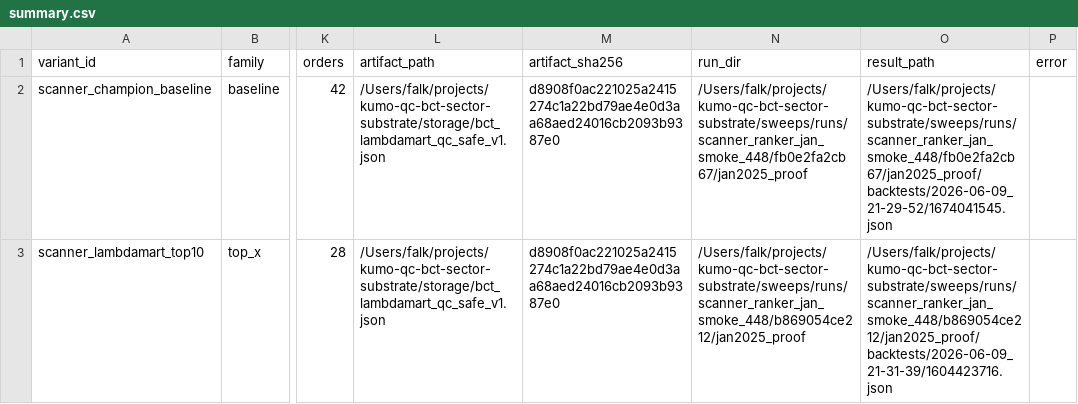
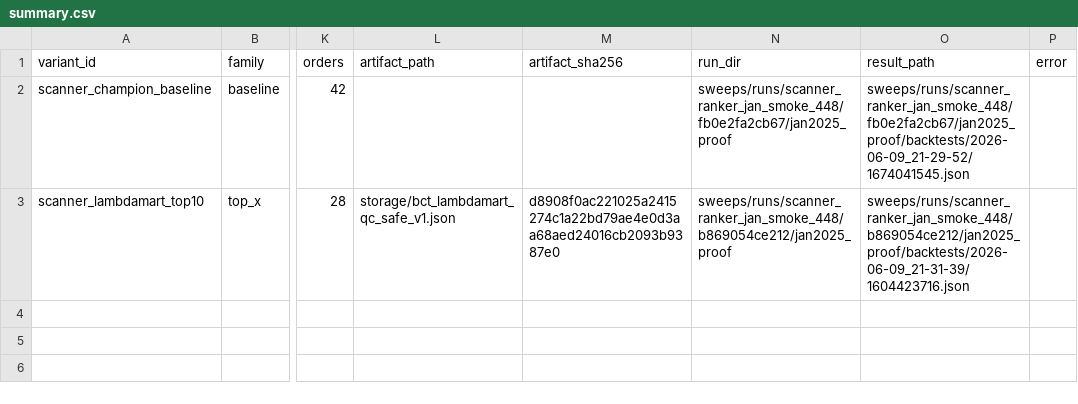
Before and after one commit to FALK-BRAUER/kumo-qc, a CSV file: sweeps/reports/scanner_ranker_jan_smoke_448/summary.csv, drawn as a sheet; only a part is shown, gaps mark what is left out; the diff names each change by its address in the sheet, - before the commit and + after, or states it on an @@ line.

```diff
--- a/sweeps/reports/scanner_ranker_jan_smoke_448/summary.csv
+++ b/sweeps/reports/scanner_ranker_jan_smoke_448/summary.csv
-L2 (artifact_path): /Users/falk/projects/kumo-qc-bct-sector-substrate/storage/bct_lambdamart_qc_safe_v1.json
+L2 (artifact_path): (empty)
-M2 (artifact_sha256): d8908f0ac221025a2415274c1a22bd79ae4e0d3aa68aed24016cb2093b9387e0
+M2 (artifact_sha256): (empty)
-N2 (run_dir): /Users/falk/projects/kumo-qc-bct-sector-substrate/sweeps/runs/scanner_ranker_jan_smoke_448/fb0e2fa2cb67/jan2025_proof
+N2 (run_dir): sweeps/runs/scanner_ranker_jan_smoke_448/fb0e2fa2cb67/jan2025_proof
-O2 (result_path): /Users/falk/projects/kumo-qc-bct-sector-substrate/sweeps/runs/scanner_ranker_jan_smoke_448/fb0e2fa2cb67/jan2025_proof/backtests/2026-06-09_21-29-52/1674041545.json
+O2 (result_path): sweeps/runs/scanner_ranker_jan_smoke_448/fb0e2fa2cb67/jan2025_proof/backtests/2026-06-09_21-29-52/1674041545.json
-L3 (artifact_path): /Users/falk/projects/kumo-qc-bct-sector-substrate/storage/bct_lambdamart_qc_safe_v1.json
+L3 (artifact_path): storage/bct_lambdamart_qc_safe_v1.json
-N3 (run_dir): /Users/falk/projects/kumo-qc-bct-sector-substrate/sweeps/runs/scanner_ranker_jan_smoke_448/b869054ce212/jan2025_proof
+N3 (run_dir): sweeps/runs/scanner_ranker_jan_smoke_448/b869054ce212/jan2025_proof
-O3 (result_path): /Users/falk/projects/kumo-qc-bct-sector-substrate/sweeps/runs/scanner_ranker_jan_smoke_448/b869054ce212/jan2025_proof/backtests/2026-06-09_21-31-39/1604423716.json
+O3 (result_path): sweeps/runs/scanner_ranker_jan_smoke_448/b869054ce212/jan2025_proof/backtests/2026-06-09_21-31-39/1604423716.json
```
Also changed, not shown: sweeps/reports/scanner_ranker_topx_fy2025_448/summary.csv, 4 other files.
